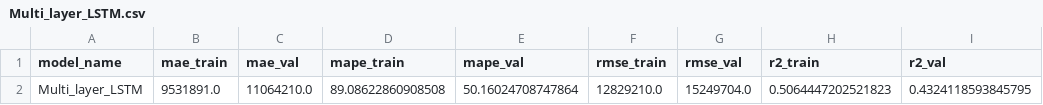
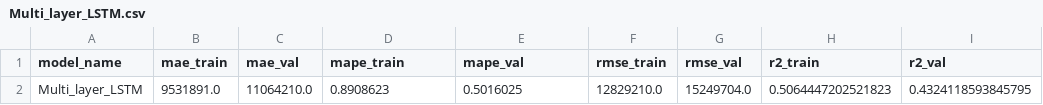
Before and after one commit to nairabarseghyan/Capstone, a CSV file: data/results/Models/Multi_layer_LSTM.csv, drawn as a sheet.

```diff
--- a/data/results/Models/Multi_layer_LSTM.csv
+++ b/data/results/Models/Multi_layer_LSTM.csv
@@ -1,2 +1,2 @@
 model_name,mae_train,mae_val,mape_train,mape_val,rmse_train,rmse_val,r2_train,r2_val
-Multi_layer_LSTM,9531891.0,11064210.0,89.08622860908508,50.16024708747864,12829210.0,15249704.0,0.5064447202521823,0.4324118593845795
+Multi_layer_LSTM,9531891.0,11064210.0,0.8908623,0.5016025,12829210.0,15249704.0,0.5064447202521823,0.4324118593845795
```
Also changed, not shown: data/results/Models/One_layer_LSTM.csv, data/results/Models/stack.csv, 21 other files.
